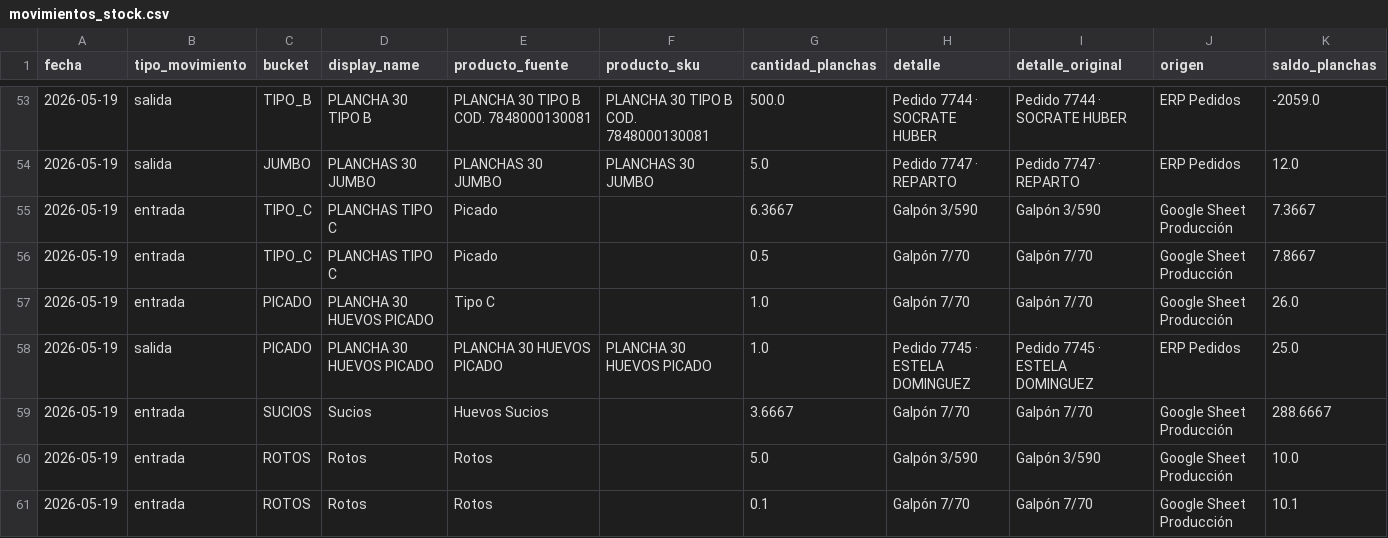
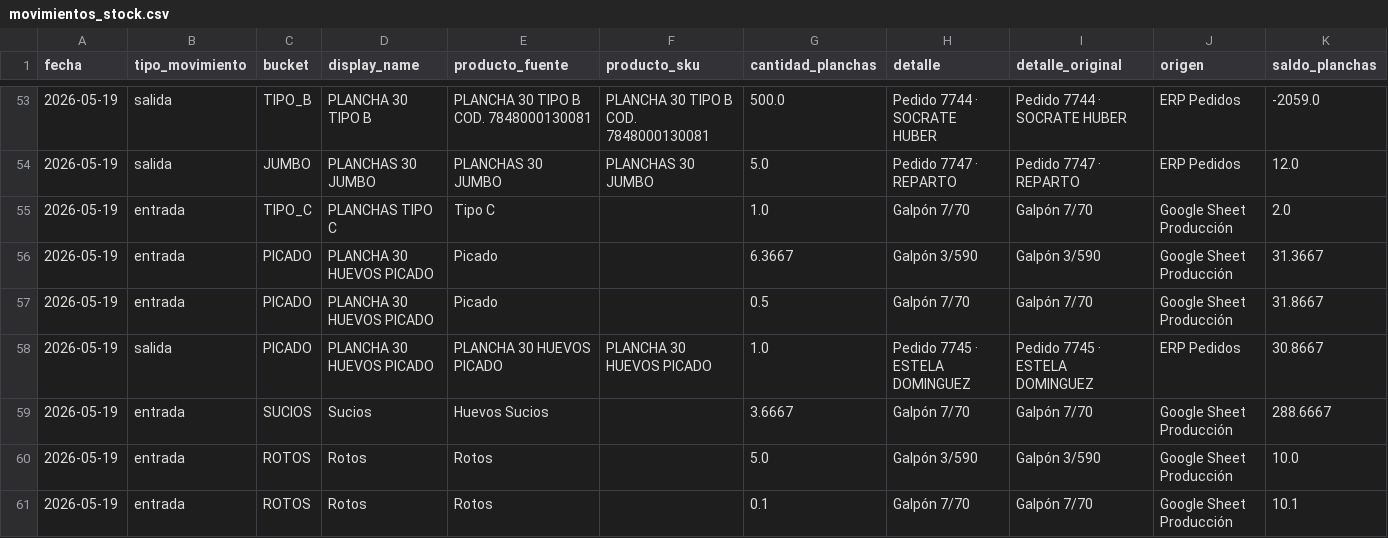
Before and after one commit to djsa97/dashboard-stock-huevos, a CSV file: stock_huevos_dashboard/data/movimientos_stock.csv, drawn as a sheet; only a part is shown, gaps mark what is left out.

Commit message:
Correct picado and type C entries

```diff
--- a/stock_huevos_dashboard/data/movimientos_stock.csv
+++ b/stock_huevos_dashboard/data/movimientos_stock.csv
@@ -54,6 +54,6 @@ fecha,tipo_movimiento,bucket,display_name,producto_fuente,producto_sku,cantidad_
 2026-05-19,salida,JUMBO,PLANCHAS 30 JUMBO,PLANCHAS 30 JUMBO,PLANCHAS 30 JUMBO,5.0,Pedido 7747 · REPARTO,Pedido 7747 · REPARTO,ERP Pedidos,12.0
-2026-05-19,entrada,TIPO_C,PLANCHAS TIPO C,Picado,,6.3667,Galpón 3/590,Galpón 3/590,Google Sheet Producción,7.3667
-2026-05-19,entrada,TIPO_C,PLANCHAS TIPO C,Picado,,0.5,Galpón 7/70,Galpón 7/70,Google Sheet Producción,7.8667
-2026-05-19,entrada,PICADO,PLANCHA 30 HUEVOS PICADO,Tipo C,,1.0,Galpón 7/70,Galpón 7/70,Google Sheet Producción,26.0
-2026-05-19,salida,PICADO,PLANCHA 30 HUEVOS PICADO,PLANCHA 30 HUEVOS PICADO,PLANCHA 30 HUEVOS PICADO,1.0,Pedido 7745 · ESTELA DOMINGUEZ,Pedido 7745 · ESTELA DOMINGUEZ,ERP Pedidos,25.0
+2026-05-19,entrada,TIPO_C,PLANCHAS TIPO C,Tipo C,,1.0,Galpón 7/70,Galpón 7/70,Google Sheet Producción,2.0
+2026-05-19,entrada,PICADO,PLANCHA 30 HUEVOS PICADO,Picado,,6.3667,Galpón 3/590,Galpón 3/590,Google Sheet Producción,31.3667
+2026-05-19,entrada,PICADO,PLANCHA 30 HUEVOS PICADO,Picado,,0.5,Galpón 7/70,Galpón 7/70,Google Sheet Producción,31.8667
+2026-05-19,salida,PICADO,PLANCHA 30 HUEVOS PICADO,PLANCHA 30 HUEVOS PICADO,PLANCHA 30 HUEVOS PICADO,1.0,Pedido 7745 · ESTELA DOMINGUEZ,Pedido 7745 · ESTELA DOMINGUEZ,ERP Pedidos,30.8667
 2026-05-19,entrada,SUCIOS,Sucios,Huevos Sucios,,3.6667,Galpón 7/70,Galpón 7/70,Google Sheet Producción,288.6667
```
Also changed, not shown: stock_huevos_dashboard/data/entradas_normalizadas.csv, stock_huevos_dashboard/data/resumen_stock.csv.
